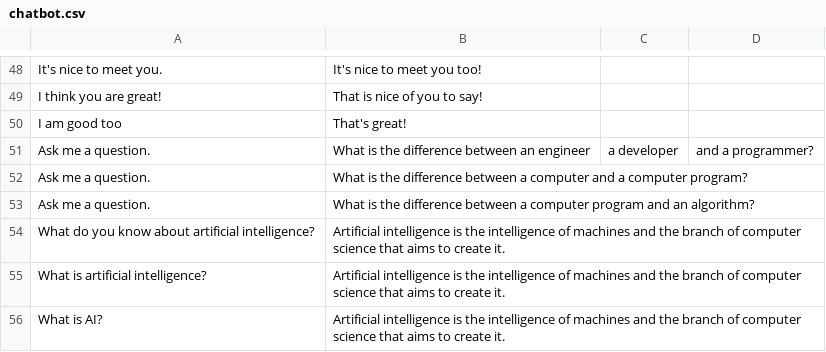
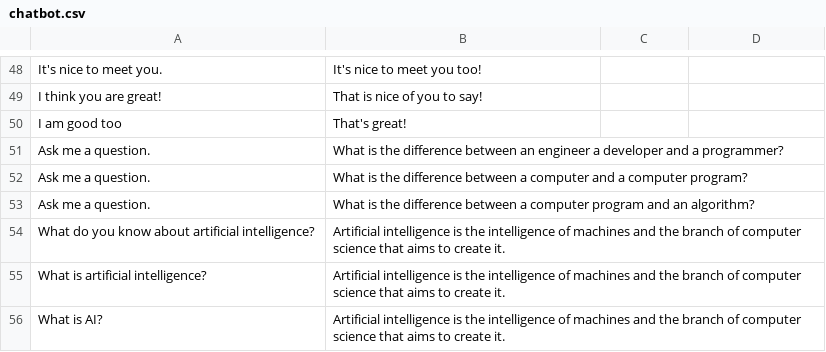
Before and after one commit to inari-x/chatbot, a CSV file: data/chatbot.csv, drawn as a sheet; only a part is shown, gaps mark what is left out; the diff covers the shown part only.

```diff
--- a/data/chatbot.csv
+++ b/data/chatbot.csv
@@ -50,3 +50,3 @@ I think you are great!,That is nice of you to say!
 I am good too, That's great!
-Ask me a question.,What is the difference between an engineer, a developer, and a programmer?
+Ask me a question.,What is the difference between an engineer a developer and a programmer?
 Ask me a question.,What is the difference between a computer and a computer program?
```
Also changed, not shown: 34 added rows and 1 removed row elsewhere in this file, 4 other files.
